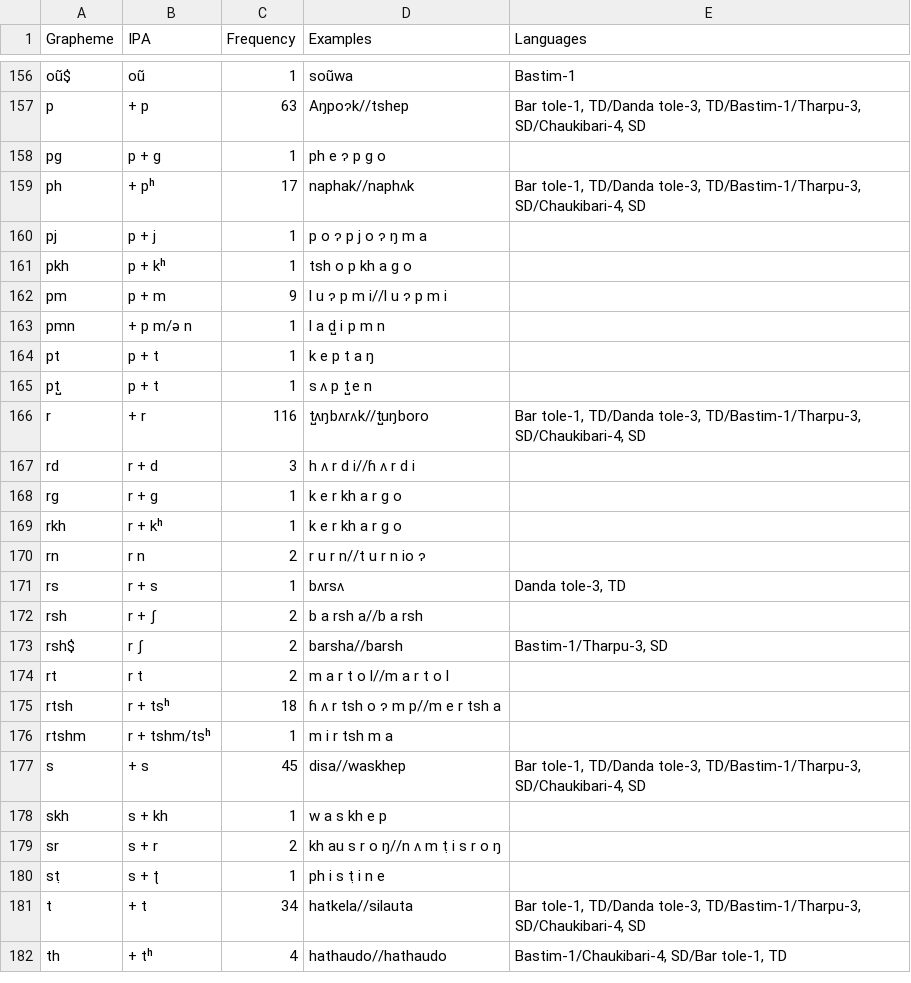
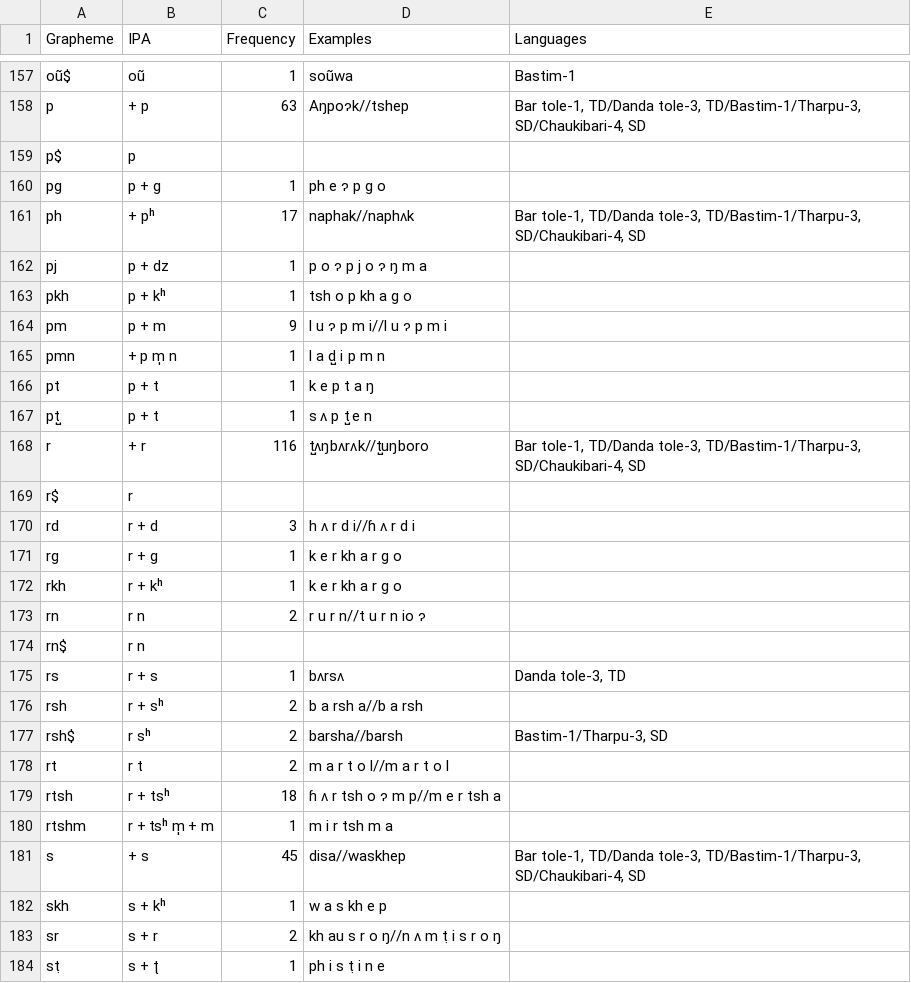
Before and after one commit to lexibank/nls, a TSV file: etc/orthography-Dulung.tsv, drawn as a sheet; only a part is shown, gaps mark what is left out; the shorter side is filled out with more unchanged rows; the diff covers the shown part only.

```diff
--- a/etc/orthography-Dulung.tsv
+++ b/etc/orthography-Dulung.tsv
@@ -157,8 +158,9 @@ oũ$	oũ	1	soũwa	Bastim-1
 p	+ p	63	Aŋpoɂk//tshep	Bar tole-1, TD/Danda tole-3, TD/Bastim-1/Tharpu-3, SD/Chaukibari-4, SD
+p$	p
 pg	p + g	1	ph e ɂ p g o	
 ph	+ pʰ	17	naphak//naphʌk	Bar tole-1, TD/Danda tole-3, TD/Bastim-1/Tharpu-3, SD/Chaukibari-4, SD
-pj	p + j	1	p o ɂ p j o ɂ ŋ m a	
+pj	p + dz	1	p o ɂ p j o ɂ ŋ m a	
 pkh	p + kʰ	1	tsh o p kh a g o	
 pm	p + m	9	l u ɂ p m i//l u ɂ p m i	
-pmn	+ p m/ə n	1	l a d̺ i p m n	
+pmn	+ p m̩ n	1	l a d̺ i p m n	
 pt	p + t	1	k e p t a ŋ	
@@ -166,2 +168,3 @@ pt̺	p + t	1	s ʌ p t̺ e n
 r	+ r	116	t̺ʌŋbʌrʌk//t̺uŋboro	Bar tole-1, TD/Danda tole-3, TD/Bastim-1/Tharpu-3, SD/Chaukibari-4, SD
+r$	r
 rd	r + d	3	h ʌ r d i//ɦ ʌ r d i	
@@ -170,10 +173,11 @@ rkh	r + kʰ	1	k e r kh a r g o
 rn	r n	2	r u r n//t u r n io ɂ	
+rn$	r n
 rs	r + s	1	bʌrsʌ	Danda tole-3, TD
-rsh	r + ʃ	2	b a rsh a//b a rsh	
-rsh$	r ʃ	2	barsha//barsh	Bastim-1/Tharpu-3, SD
+rsh	r + sʰ	2	b a rsh a//b a rsh	
+rsh$	r sʰ	2	barsha//barsh	Bastim-1/Tharpu-3, SD
 rt	r t	2	m a r t o l//m a r t o l	
 rtsh	r + tsʰ	18	ɦ ʌ r tsh o ɂ m p//m e r tsh a	
-rtshm	r + tshm/tsʰ	1	m i r tsh m a	
+rtshm	r + tsʰ m̩ + m	1	m i r tsh m a	
 s	+ s	45	disa//waskhep	Bar tole-1, TD/Danda tole-3, TD/Bastim-1/Tharpu-3, SD/Chaukibari-4, SD
-skh	s + kh	1	w a s kh e p	
+skh	s + kʰ	1	w a s kh e p	
 sr	s + r	2	kh au s r o ŋ//n ʌ m ṭ i s r o ŋ	
```
Also changed, not shown: 22 added rows and 12 edited cells elsewhere in this file.
